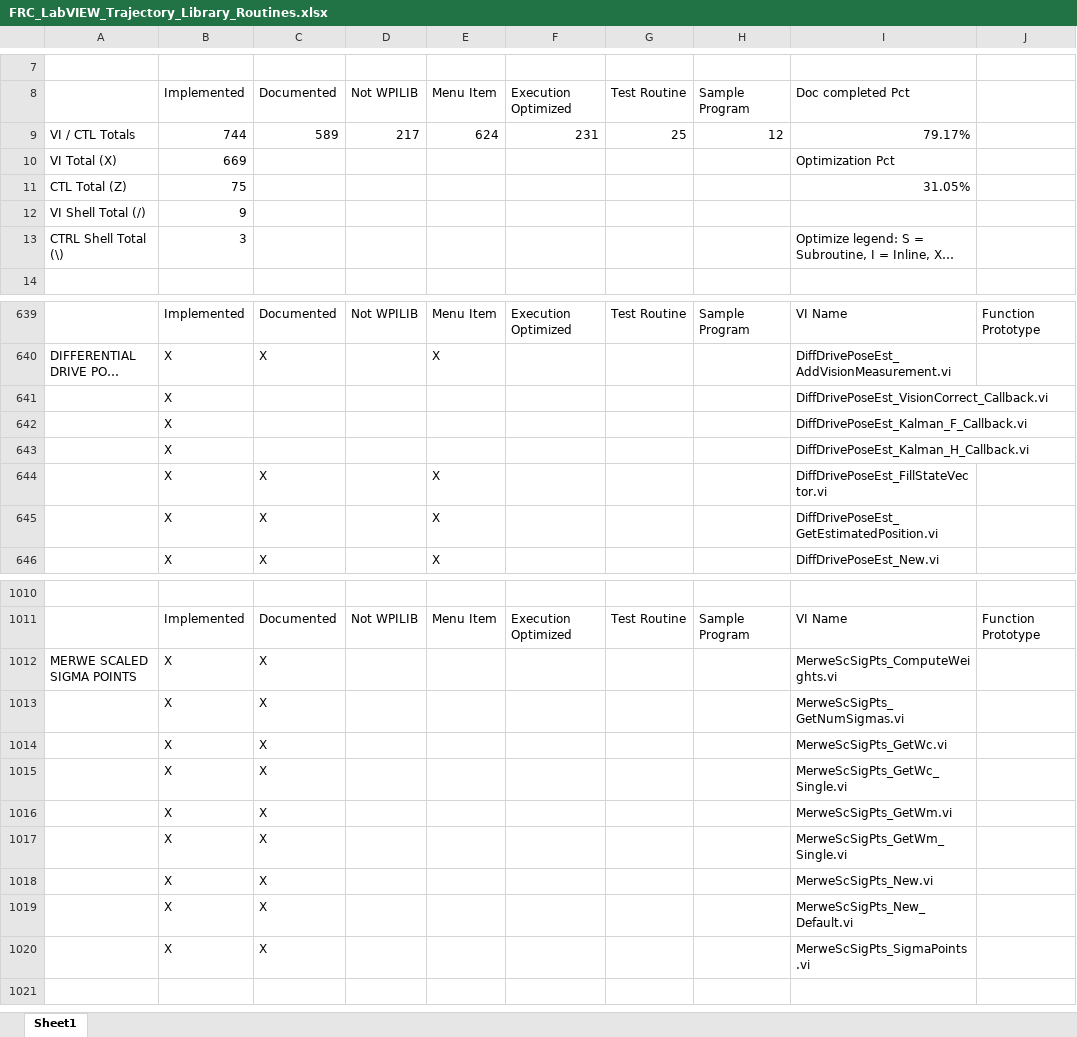
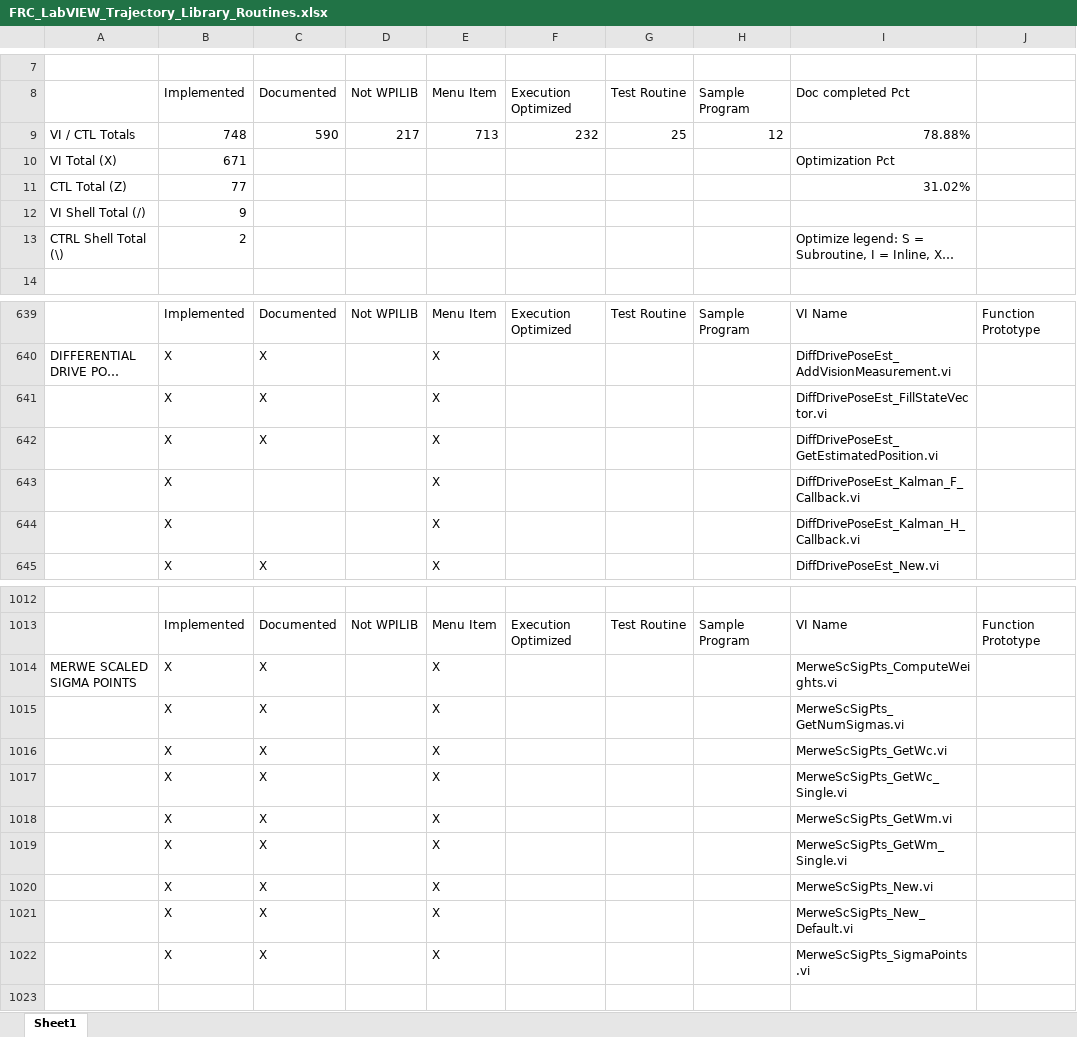
Before and after one commit to jsimpso81/WPIlibMathLabVIEW, an Excel workbook: FRC_LV_Trajectory_Library/FRC_LabVIEW_Trajectory_Library_Routines.xlsx, sheet Sheet1, drawn as a sheet; only a part is shown, gaps mark what is left out; long unchanged cells end in …; values as stored, in another font and other column widths than the file's, no cell formats; removed rows and columns are numbered as before the commit, all else as after; rows hold the shown columns only; the diff covers the shown part only; the diff names each change by its address in the sheet, - before the commit and + after, or states it on an @@ line.

```diff
--- a/FRC_LV_Trajectory_Library/FRC_LabVIEW_Trajectory_Library_Routines.xlsx (sheet Sheet1)
+++ b/FRC_LV_Trajectory_Library/FRC_LabVIEW_Trajectory_Library_Routines.xlsx (sheet Sheet1)
-B9: 744
+B9: 748
-C9: 589
+C9: 590
-E9: 624
+E9: 713
-F9: 231
+F9: 232
-I9: 79.17%
+I9: 78.88%
-B10: 669
+B10: 671
-B11: 75
+B11: 77
-I11: 31.05%
+I11: 31.02%
-B13: 3
+B13: 2
-row 641:  | X |  |  |  |  |  |  | DiffDrivePoseEst_VisionCorrect_Callback.vi
-row 642:  | X |  |  |  |  |  |  | DiffDrivePoseEst_Kalman_F_Callback.vi
-row 643:  | X |  |  |  |  |  |  | DiffDrivePoseEst_Kalman_H_Callback.vi
+row 643:  | X |  |  | X |  |  |  | DiffDrivePoseEst_Kalman_F_Callback.vi
+row 644:  | X |  |  | X |  |  |  | DiffDrivePoseEst_Kalman_H_Callback.vi
-E1014:E1022: (empty)
+E1014:E1022: X
```
Also changed, not shown: 4 added rows and 76 edited cells elsewhere in this sheet, cell formats, formulas that keep their value, 28 other files.
